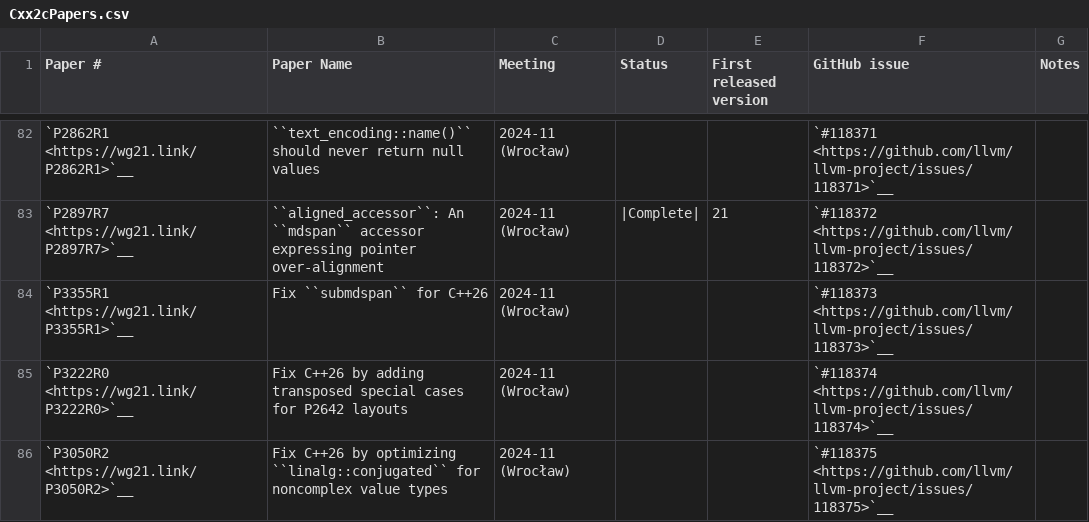
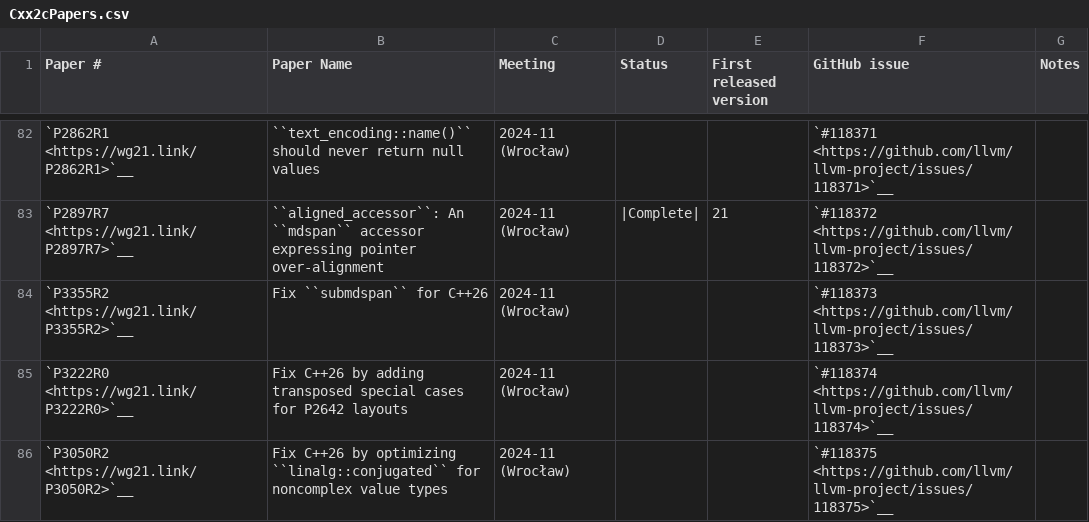
Before and after one commit to markrvmurray/llvm-mc6809, a CSV file: libcxx/docs/Status/Cxx2cPapers.csv, drawn as a sheet; only a part is shown, gaps mark what is left out.

Commit message:
[libc++][docs] Update to refer to P3355R2 (#167267)
Per https://github.com/cplusplus/draft/pull/7505, LWG approved P3355R2
and the differences between P3355R1 is subsequently applied. So it seems
better to refer to P3355R2.

```diff
--- a/libcxx/docs/Status/Cxx2cPapers.csv
+++ b/libcxx/docs/Status/Cxx2cPapers.csv
@@ -83,3 +83,3 @@
 "`P2897R7 <https://wg21.link/P2897R7>`__","``aligned_accessor``: An ``mdspan`` accessor expressing pointer over-alignment","2024-11 (Wrocław)","|Complete|","21","`#118372 <https://github.com/llvm/llvm-project/issues/118372>`__",""
-"`P3355R1 <https://wg21.link/P3355R1>`__","Fix ``submdspan`` for C++26","2024-11 (Wrocław)","","","`#118373 <https://github.com/llvm/llvm-project/issues/118373>`__",""
+"`P3355R2 <https://wg21.link/P3355R2>`__","Fix ``submdspan`` for C++26","2024-11 (Wrocław)","","","`#118373 <https://github.com/llvm/llvm-project/issues/118373>`__",""
 "`P3222R0 <https://wg21.link/P3222R0>`__","Fix C++26 by adding transposed special cases for P2642 layouts","2024-11 (Wrocław)","","","`#118374 <https://github.com/llvm/llvm-project/issues/118374>`__",""
```
